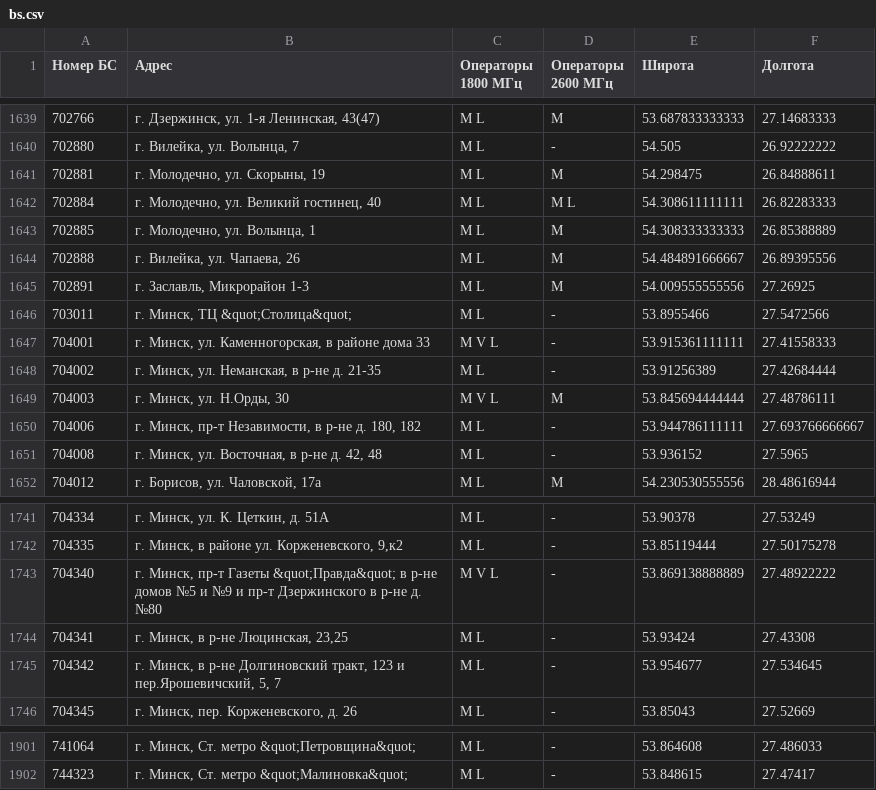
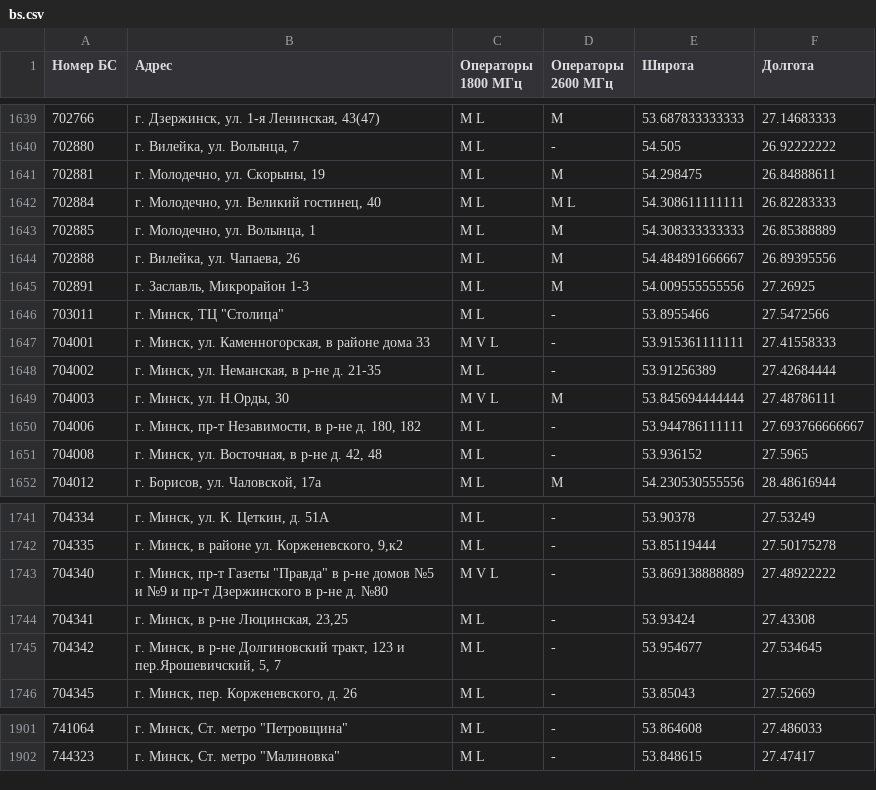
Before and after one commit to BYCellDatabase/beCloud, a CSV file: bs.csv, drawn as a sheet; only a part is shown, gaps mark what is left out; the diff covers the shown part only.

```diff
--- a/bs.csv
+++ b/bs.csv
@@ -1645,3 +1645,3 @@
 702891,"г. Заславль, Микрорайон 1-3",M L,M,54.009555555556,27.26925
-703011,"г. Минск, ТЦ &quot;Столица&quot;",M L, - ,53.8955466,27.5472566
+703011,"г. Минск, ТЦ ""Столица""",M L, - ,53.8955466,27.5472566
 704001,"г. Минск, ул. Каменногорская, в районе дома 33",M V L, - ,53.915361111111,27.41558333
@@ -1742,3 +1742,3 @@
 704335,"г. Минск, в районе ул. Корженевского, 9,к2",M L, - ,53.85119444,27.50175278
-704340,"г. Минск, пр-т Газеты &quot;Правда&quot; в р-не домов №5 и №9 и пр-т Дзержинского в р-не д. №80",M V L, - ,53.869138888889,27.48922222
+704340,"г. Минск, пр-т Газеты ""Правда"" в р-не домов №5 и №9 и пр-т Дзержинского в р-не д. №80",M V L, - ,53.869138888889,27.48922222
 704341,"г. Минск, в р-не Люцинская, 23,25",M L, - ,53.93424,27.43308
@@ -1901,2 +1901,2 @@
-741064,"г. Минск, Ст. метро &quot;Петровщина&quot;",M L, - ,53.864608,27.486033
-744323,"г. Минск, Ст. метро &quot;Малиновка&quot;",M L, - ,53.848615,27.47417
+741064,"г. Минск, Ст. метро ""Петровщина""",M L, - ,53.864608,27.486033
+744323,"г. Минск, Ст. метро ""Малиновка""",M L, - ,53.848615,27.47417
```
Also changed, not shown: 27 edited cells elsewhere in this file.
